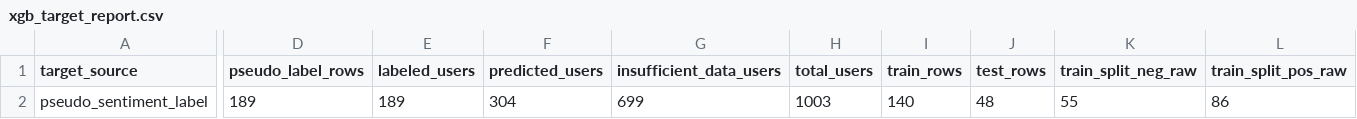
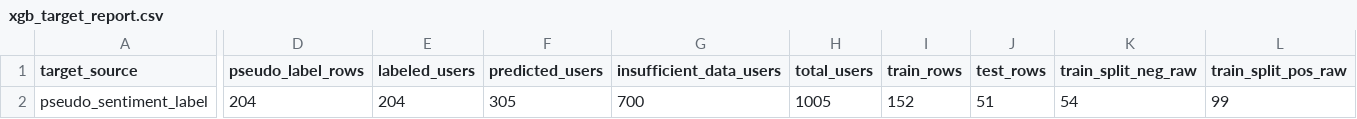
Before and after one commit to arthxoxo/maya-ML-backend, a CSV file: artifacts/xgb/xgb_target_report.csv, drawn as a sheet; only a part is shown, gaps mark what is left out; the diff covers the shown part only; the diff names each change by its address in the sheet, - before the commit and + after, or states it on an @@ line.

```diff
--- a/artifacts/xgb/xgb_target_report.csv
+++ b/artifacts/xgb/xgb_target_report.csv
-D2 (pseudo_label_rows): 189
+D2 (pseudo_label_rows): 204
-E2 (labeled_users): 189
+E2 (labeled_users): 204
-F2 (predicted_users): 304
+F2 (predicted_users): 305
-G2 (insufficient_data_users): 699
+G2 (insufficient_data_users): 700
-H2 (total_users): 1003
+H2 (total_users): 1005
-I2 (train_rows): 140
+I2 (train_rows): 152
-J2 (test_rows): 48
+J2 (test_rows): 51
-K2 (train_split_neg_raw): 55
+K2 (train_split_neg_raw): 54
-L2 (train_split_pos_raw): 86
+L2 (train_split_pos_raw): 99
```
Also changed, not shown: 15 edited cells elsewhere in this file, artifacts/embeddings/embedding_dimension_labels.csv, artifacts/sentiment/gru_mood_swing_summary.csv, 6 other files.
